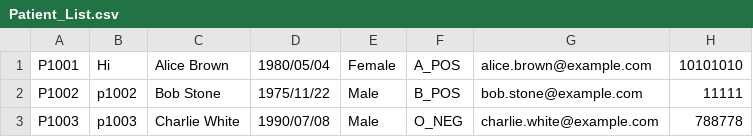
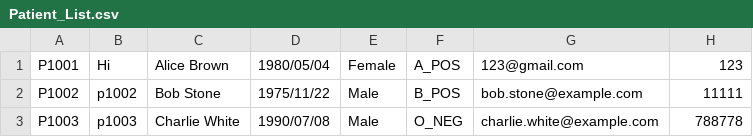
Before and after one commit to gladyswhm/SC2002_HMS_Project, a CSV file: SC2002 HMS Project/data/Patient_List.csv, drawn as a sheet.

```diff
--- a/SC2002 HMS Project/data/Patient_List.csv
+++ b/SC2002 HMS Project/data/Patient_List.csv
@@ -1,2 +1,2 @@
-P1001,Hi,Alice Brown,1980/05/04, Female,A_POS,alice.brown@example.com,10101010
+P1001,Hi,Alice Brown,1980/05/04, Female,A_POS,123@gmail.com,123
 P1002,p1002,Bob Stone,1975/11/22, Male,B_POS,bob.stone@example.com,11111
```
Also changed, not shown: SC2002 HMS Project/data/Doctor_Availability.csv, SC2002 HMS Project/data/Medical_Records.csv, 7 other files.
